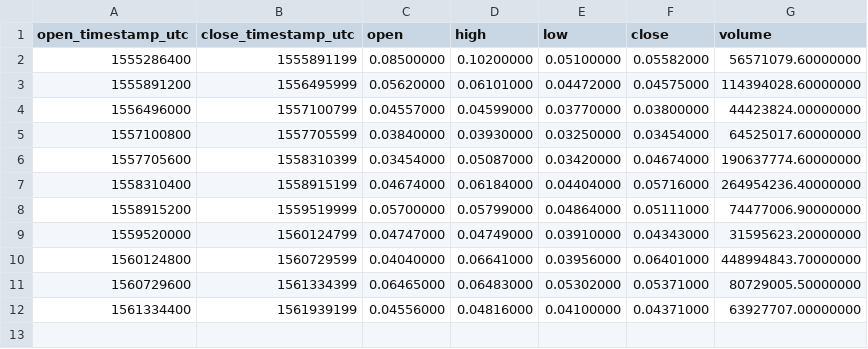
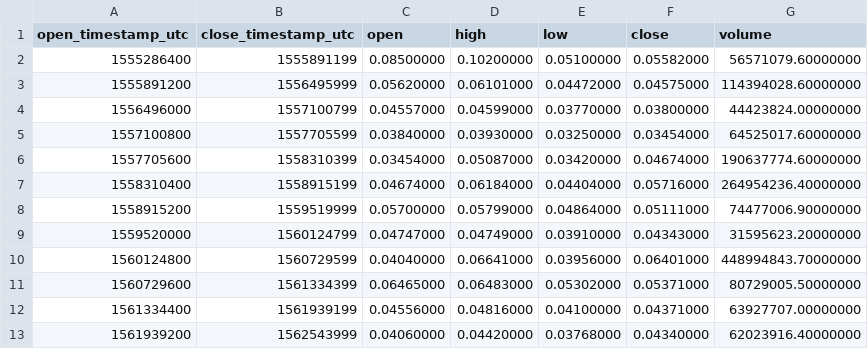
Before and after one commit to cryptobigbro/binance-MITHUSDT, a CSV file: binance-MITHUSDT-1w.csv, drawn as a sheet.

```diff
--- a/binance-MITHUSDT-1w.csv
+++ b/binance-MITHUSDT-1w.csv
@@ -12 +12,2 @@ open_timestamp_utc,close_timestamp_utc,open,high,low,close,volume
 1561334400,1561939199,0.04556000,0.04816000,0.04100000,0.04371000,63927707.00000000
+1561939200,1562543999,0.04060000,0.04420000,0.03768000,0.04340000,62023916.40000000
```
Also changed, not shown: binance-MITHUSDT-1d.csv, binance-MITHUSDT-1h.csv.
